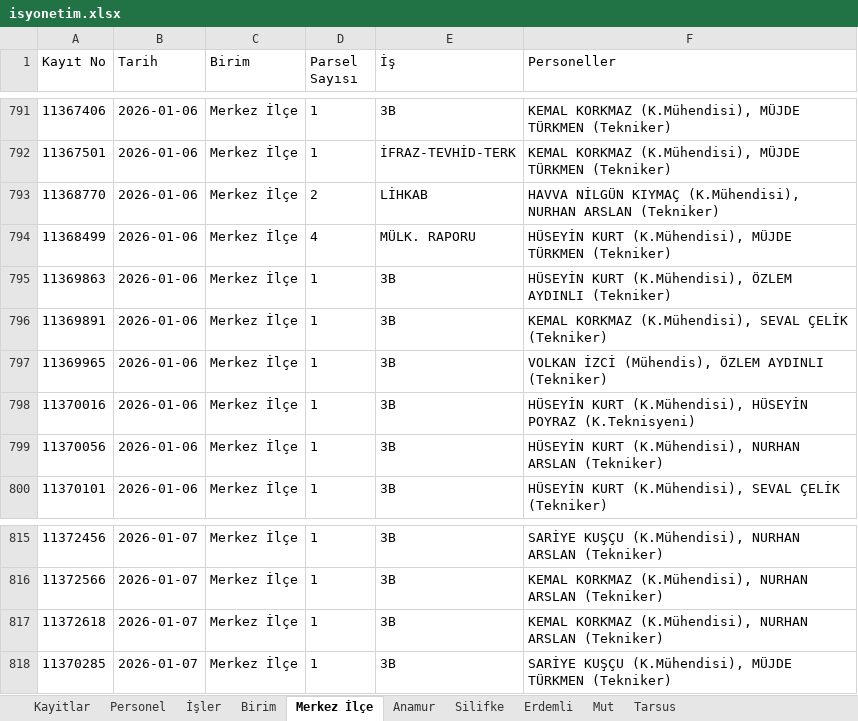
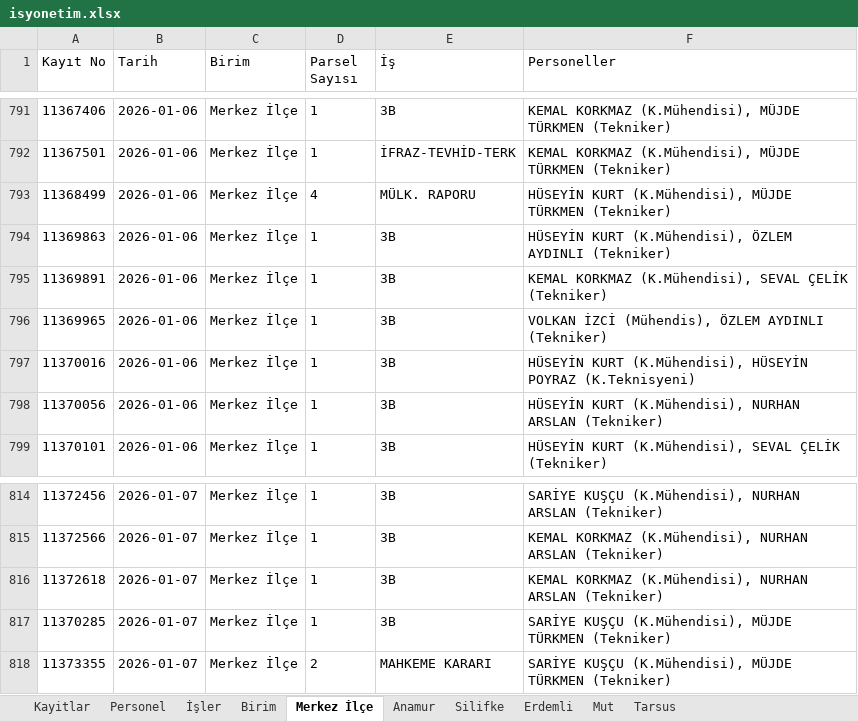
Before and after one commit to gokhangeo/isyonetim, an Excel workbook: isyonetim.xlsx, sheet Merkez İlçe, drawn as a sheet; only a part is shown, gaps mark what is left out; values as stored, in another font and other column widths than the file's, no borders; removed rows and columns are numbered as before the commit, all else as after; the diff names each change by its address in the sheet, - before the commit and + after, or states it on an @@ line.

Commit message:
[Kadastro App] Kayıt silindi: 11368770

```diff
--- a/isyonetim.xlsx (sheet Merkez İlçe)
+++ b/isyonetim.xlsx (sheet Merkez İlçe)
-row 793: 11368770 | 2026-01-06 | Merkez İlçe | 2 | LİHKAB | HAVVA NİLGÜN KIYMAÇ (K.Mühendisi), NURHAN ARSLAN (Tekniker)
+row 818: 11373355 | 2026-01-07 | Merkez İlçe | 2 | MAHKEME KARARI | SARİYE KUŞÇU (K.Mühendisi), MÜJDE TÜRKMEN (Tekniker)
```
Also changed, not shown: sheet Kayitlar.
